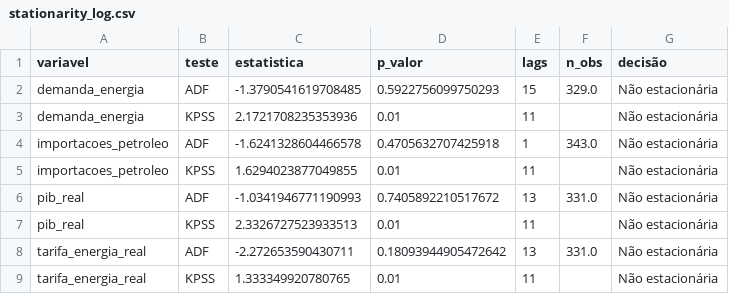
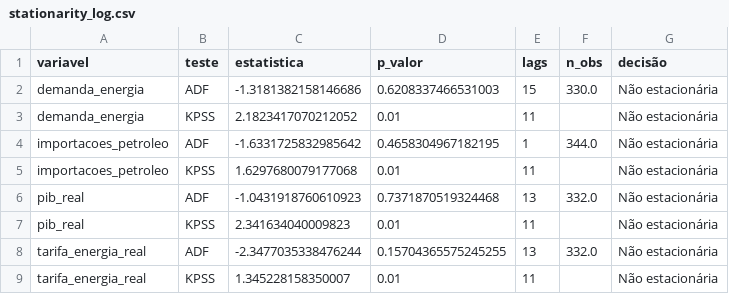
Before and after one commit to AlmyrGodoy/energy_demand_brazil, a CSV file: results/tables/stationarity_log.csv, drawn as a sheet.

```diff
--- a/results/tables/stationarity_log.csv
+++ b/results/tables/stationarity_log.csv
@@ -1,9 +1,9 @@
 variavel,teste,estatistica,p_valor,lags,n_obs,decisão
-demanda_energia,ADF,-1.3790541619708485,0.5922756099750293,15,329.0,Não estacionária
-demanda_energia,KPSS,2.1721708235353936,0.01,11,,Não estacionária
-importacoes_petroleo,ADF,-1.6241328604466578,0.4705632707425918,1,343.0,Não estacionária
-importacoes_petroleo,KPSS,1.6294023877049855,0.01,11,,Não estacionária
-pib_real,ADF,-1.0341946771190993,0.7405892210517672,13,331.0,Não estacionária
-pib_real,KPSS,2.3326727523933513,0.01,11,,Não estacionária
-tarifa_energia_real,ADF,-2.272653590430711,0.18093944905472642,13,331.0,Não estacionária
-tarifa_energia_real,KPSS,1.333349920780765,0.01,11,,Não estacionária
+demanda_energia,ADF,-1.3181382158146686,0.6208337466531003,15,330.0,Não estacionária
+demanda_energia,KPSS,2.1823417070212052,0.01,11,,Não estacionária
+importacoes_petroleo,ADF,-1.6331725832985642,0.4658304967182195,1,344.0,Não estacionária
+importacoes_petroleo,KPSS,1.6297680079177068,0.01,11,,Não estacionária
+pib_real,ADF,-1.0431918760610923,0.7371870519324468,13,332.0,Não estacionária
+pib_real,KPSS,2.341634040009823,0.01,11,,Não estacionária
+tarifa_energia_real,ADF,-2.3477035338476244,0.15704365575245255,13,332.0,Não estacionária
+tarifa_energia_real,KPSS,1.345228158350007,0.01,11,,Não estacionária
```
Also changed, not shown: results/tables/stationarity_diff.csv, results/tables/stationarity_level.csv, 7 other files.
